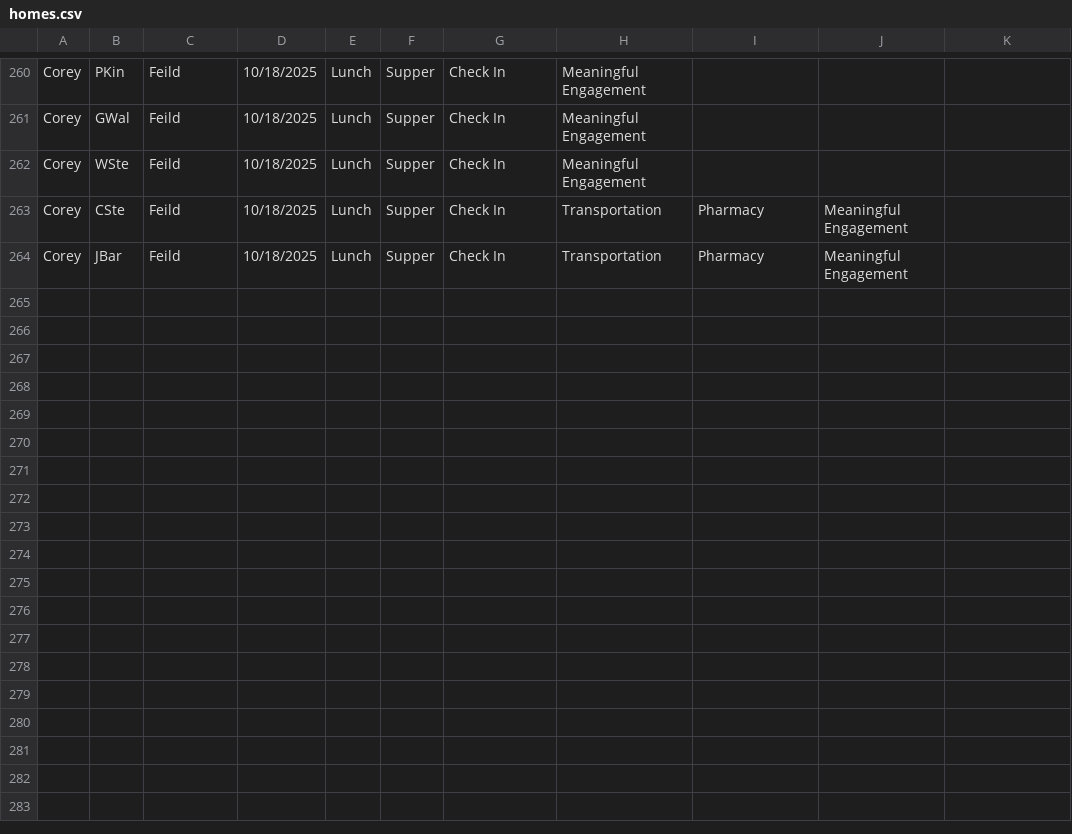
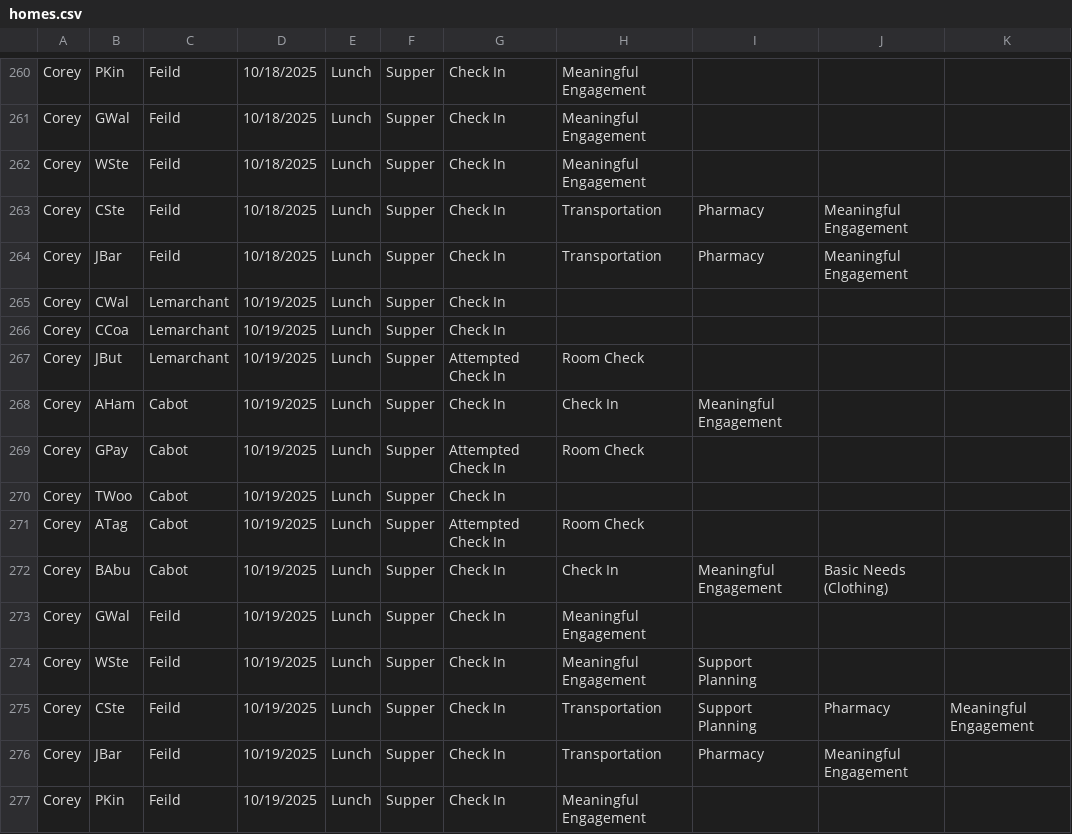
Before and after one commit to rcahill-code/homes-live, a CSV file: data/homes.csv, drawn as a sheet; only a part is shown, gaps mark what is left out; the diff names each change by its address in the sheet, - before the commit and + after, or states it on an @@ line.

```diff
--- a/data/homes.csv
+++ b/data/homes.csv
+row 265: Corey | CWal | Lemarchant | 10/19/2025 | Lunch | Supper | Check In
+row 266: Corey | CCoa | Lemarchant | 10/19/2025 | Lunch | Supper | Check In
+row 267: Corey | JBut | Lemarchant | 10/19/2025 | Lunch | Supper | Attempted Check In | Room Check
+row 268: Corey | AHam | Cabot | 10/19/2025 | Lunch | Supper | Check In | Check In | Meaningful Engagement
+row 269: Corey | GPay | Cabot | 10/19/2025 | Lunch | Supper | Attempted Check In | Room Check
+row 270: Corey | TWoo | Cabot | 10/19/2025 | Lunch | Supper | Check In
+row 271: Corey | ATag | Cabot | 10/19/2025 | Lunch | Supper | Attempted Check In | Room Check
+row 272: Corey | BAbu | Cabot | 10/19/2025 | Lunch | Supper | Check In | Check In | Meaningful Engagement | Basic Needs (Clothing)
+row 273: Corey | GWal | Feild | 10/19/2025 | Lunch | Supper | Check In | Meaningful Engagement
+row 274: Corey | WSte | Feild | 10/19/2025 | Lunch | Supper | Check In | Meaningful Engagement | Support Planning
+row 275: Corey | CSte | Feild | 10/19/2025 | Lunch | Supper | Check In | Transportation | Support Planning | Pharmacy | Meaningful Engagement
+row 276: Corey | JBar | Feild | 10/19/2025 | Lunch | Supper | Check In | Transportation | Pharmacy | Meaningful Engagement
+row 277: Corey | PKin | Feild | 10/19/2025 | Lunch | Supper | Check In | Meaningful Engagement
```
